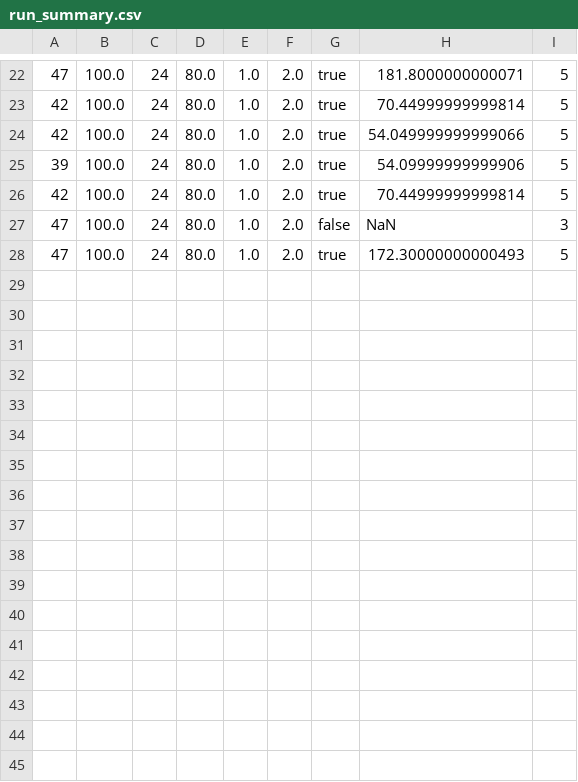
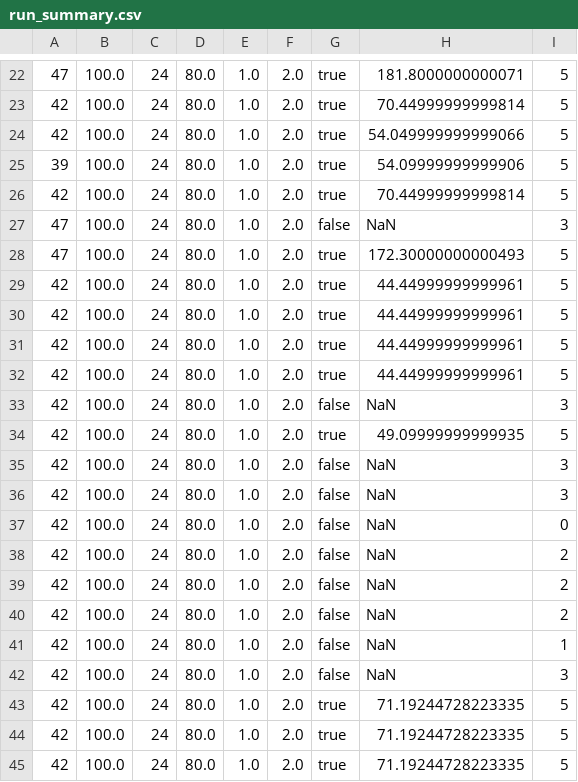
Before and after one commit to GuustDel/UAV-SAR, a CSV file: src/UAV-SAR/experiments/run_summary.csv, drawn as a sheet; only a part is shown, gaps mark what is left out.

```diff
--- a/src/UAV-SAR/experiments/run_summary.csv
+++ b/src/UAV-SAR/experiments/run_summary.csv
@@ -28 +28,18 @@
 47,100.0,24,80.0,1.0,2.0,true,172.30000000000493,5
+42,100.0,24,80.0,1.0,2.0,true,44.44999999999961,5
+42,100.0,24,80.0,1.0,2.0,true,44.44999999999961,5
+42,100.0,24,80.0,1.0,2.0,true,44.44999999999961,5
+42,100.0,24,80.0,1.0,2.0,true,44.44999999999961,5
+42,100.0,24,80.0,1.0,2.0,false,NaN,3
+42,100.0,24,80.0,1.0,2.0,true,49.09999999999935,5
+42,100.0,24,80.0,1.0,2.0,false,NaN,3
+42,100.0,24,80.0,1.0,2.0,false,NaN,3
+42,100.0,24,80.0,1.0,2.0,false,NaN,0
+42,100.0,24,80.0,1.0,2.0,false,NaN,2
+42,100.0,24,80.0,1.0,2.0,false,NaN,2
+42,100.0,24,80.0,1.0,2.0,false,NaN,2
+42,100.0,24,80.0,1.0,2.0,false,NaN,1
+42,100.0,24,80.0,1.0,2.0,false,NaN,3
+42,100.0,24,80.0,1.0,2.0,true,71.19244728223335,5
+42,100.0,24,80.0,1.0,2.0,true,71.19244728223335,5
+42,100.0,24,80.0,1.0,2.0,true,71.19244728223335,5
```
Also changed, not shown: 16 other files.
